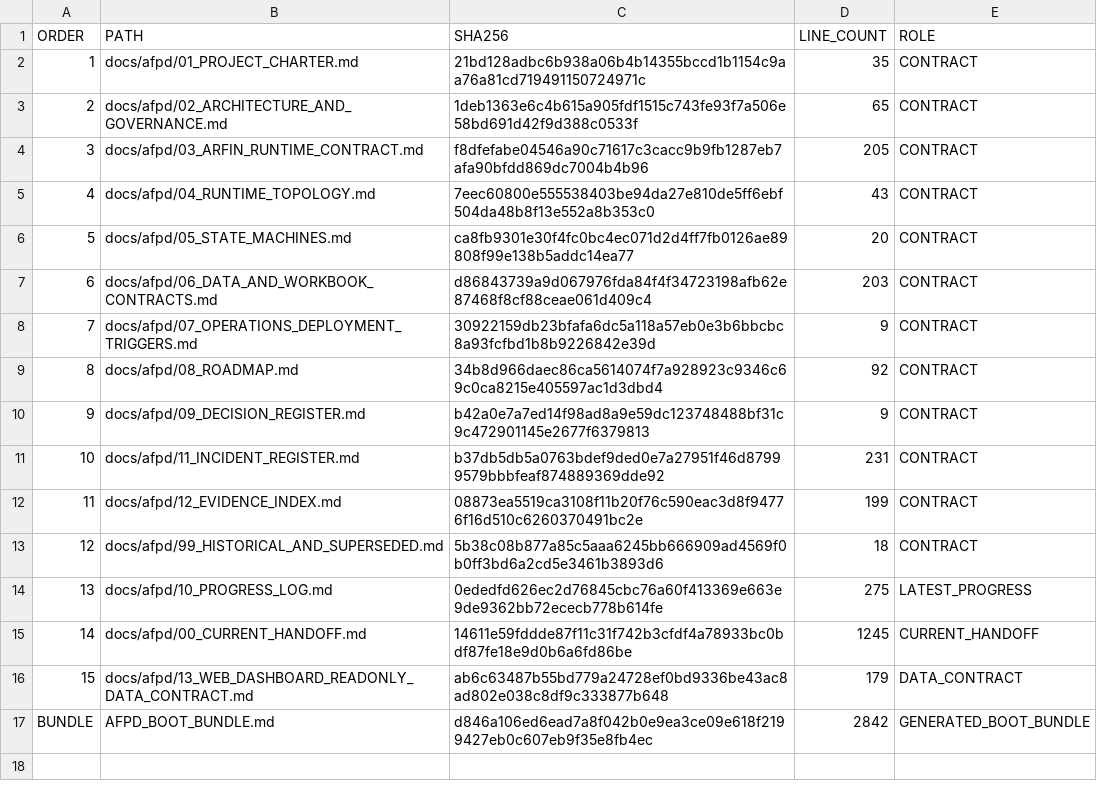
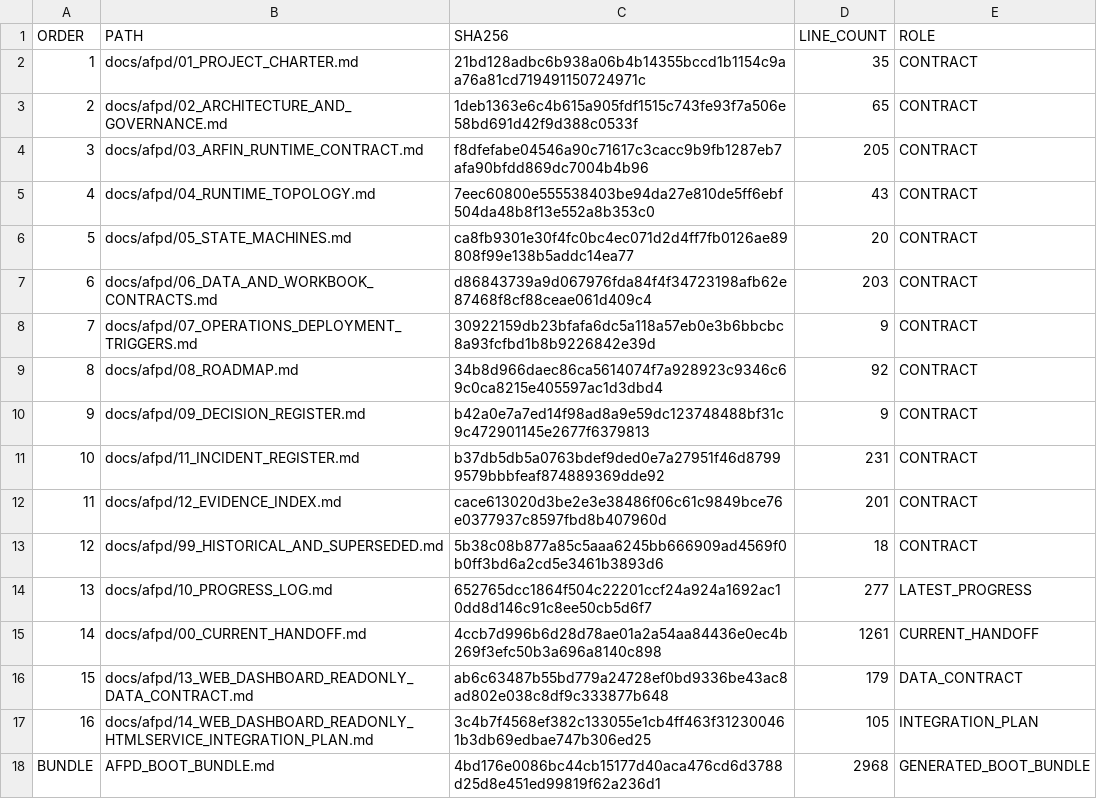
Before and after one commit to progamer6918/airo-second-brain, a TSV file: docs/afpd/AFPD_BOOT_MANIFEST.tsv, drawn as a sheet.

Commit message:
docs(airo-finance): plan read-only web dashboard HtmlService integration

```diff
--- a/docs/afpd/AFPD_BOOT_MANIFEST.tsv
+++ b/docs/afpd/AFPD_BOOT_MANIFEST.tsv
@@ -11,7 +11,8 @@ ORDER	PATH	SHA256	LINE_COUNT	ROLE
 10	docs/afpd/11_INCIDENT_REGISTER.md	b37db5db5a0763bdef9ded0e7a27951f46d87999579bbbfeaf874889369dde92	231	CONTRACT
-11	docs/afpd/12_EVIDENCE_INDEX.md	08873ea5519ca3108f11b20f76c590eac3d8f94776f16d510c6260370491bc2e	199	CONTRACT
+11	docs/afpd/12_EVIDENCE_INDEX.md	cace613020d3be2e3e38486f06c61c9849bce76e0377937c8597fbd8b407960d	201	CONTRACT
 12	docs/afpd/99_HISTORICAL_AND_SUPERSEDED.md	5b38c08b877a85c5aaa6245bb666909ad4569f0b0ff3bd6a2cd5e3461b3893d6	18	CONTRACT
-13	docs/afpd/10_PROGRESS_LOG.md	0ededfd626ec2d76845cbc76a60f413369e663e9de9362bb72ececb778b614fe	275	LATEST_PROGRESS
-14	docs/afpd/00_CURRENT_HANDOFF.md	14611e59fddde87f11c31f742b3cfdf4a78933bc0bdf87fe18e9d0b6a6fd86be	1245	CURRENT_HANDOFF
+13	docs/afpd/10_PROGRESS_LOG.md	652765dcc1864f504c22201ccf24a924a1692ac10dd8d146c91c8ee50cb5d6f7	277	LATEST_PROGRESS
+14	docs/afpd/00_CURRENT_HANDOFF.md	4ccb7d996b6d28d78ae01a2a54aa84436e0ec4b269f3efc50b3a696a8140c898	1261	CURRENT_HANDOFF
 15	docs/afpd/13_WEB_DASHBOARD_READONLY_DATA_CONTRACT.md	ab6c63487b55bd779a24728ef0bd9336be43ac8ad802e038c8df9c333877b648	179	DATA_CONTRACT
-BUNDLE	AFPD_BOOT_BUNDLE.md	d846a106ed6ead7a8f042b0e9ea3ce09e618f2199427eb0c607eb9f35e8fb4ec	2842	GENERATED_BOOT_BUNDLE
+16	docs/afpd/14_WEB_DASHBOARD_READONLY_HTMLSERVICE_INTEGRATION_PLAN.md	3c4b7f4568ef382c133055e1cb4ff463f312300461b3db69edbae747b306ed25	105	INTEGRATION_PLAN
+BUNDLE	AFPD_BOOT_BUNDLE.md	4bd176e0086bc44cb15177d40aca476cd6d3788d25d8e451ed99819f62a236d1	2968	GENERATED_BOOT_BUNDLE
```
Also changed, not shown: 8 other files.
